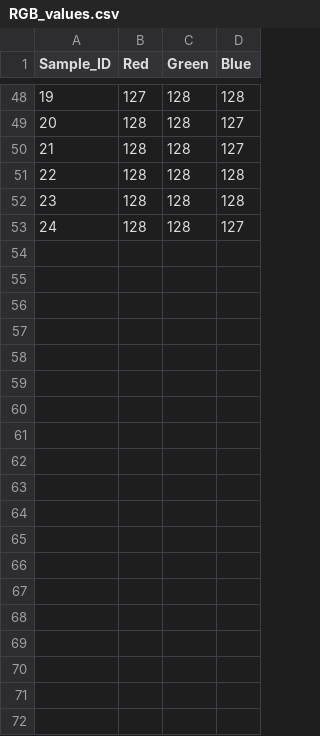
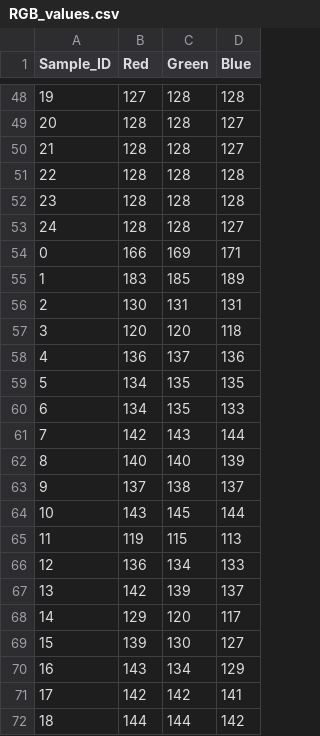
Before and after one commit to cheuh008/UR5_Decepticons, a CSV file: code/data/RGB_values.csv, drawn as a sheet; only a part is shown, gaps mark what is left out; the diff covers the shown part only.

```diff
--- a/code/data/RGB_values.csv
+++ b/code/data/RGB_values.csv
@@ -53 +53,20 @@ Sample_ID,Red,Green,Blue
 24,128,128,127
+0,166,169,171
+1,183,185,189
+2,130,131,131
+3,120,120,118
+4,136,137,136
+5,134,135,135
+6,134,135,133
+7,142,143,144
+8,140,140,139
+9,137,138,137
+10,143,145,144
+11,119,115,113
+12,136,134,133
+13,142,139,137
+14,129,120,117
+15,139,130,127
+16,143,134,129
+17,142,142,141
+18,144,144,142
```
Also changed, not shown: 22 added rows elsewhere in this file, 44 other files.
